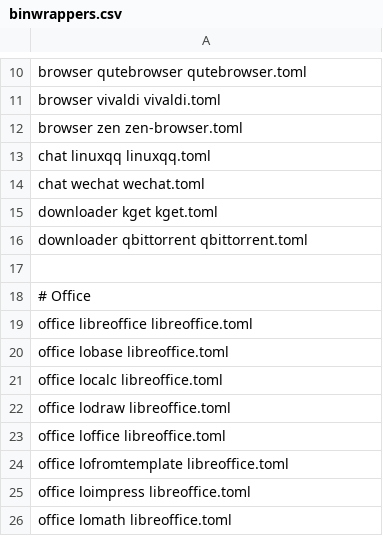
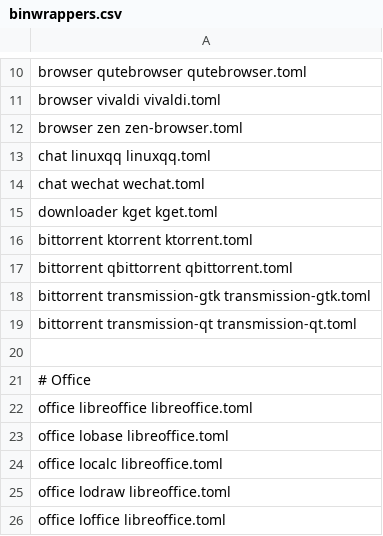
Before and after one commit to souk4711/hakoniwa.d, a CSV file: scripts/binwrappers.csv, drawn as a sheet; only a part is shown, gaps mark what is left out; the shorter side is filled out with more unchanged rows.

Commit message:
feat: Add bittorrent client profile

```diff
--- a/scripts/binwrappers.csv
+++ b/scripts/binwrappers.csv
@@ -15,3 +15,6 @@ chat          wechat                      wechat.toml
 downloader    kget                        kget.toml
-downloader    qbittorrent                 qbittorrent.toml
+bittorrent    ktorrent                    ktorrent.toml
+bittorrent    qbittorrent                 qbittorrent.toml
+bittorrent    transmission-gtk            transmission-gtk.toml
+bittorrent    transmission-qt             transmission-qt.toml
 
```
Also changed, not shown: 6 other files.
